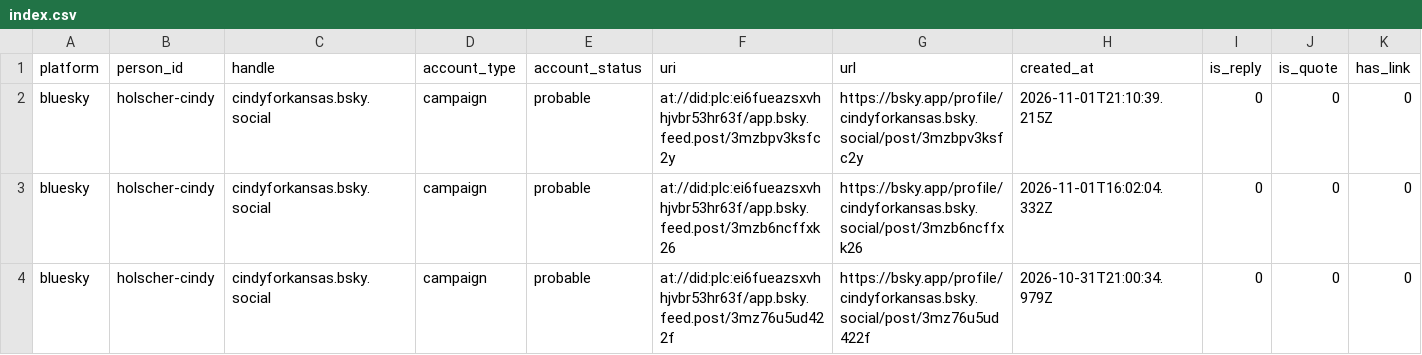
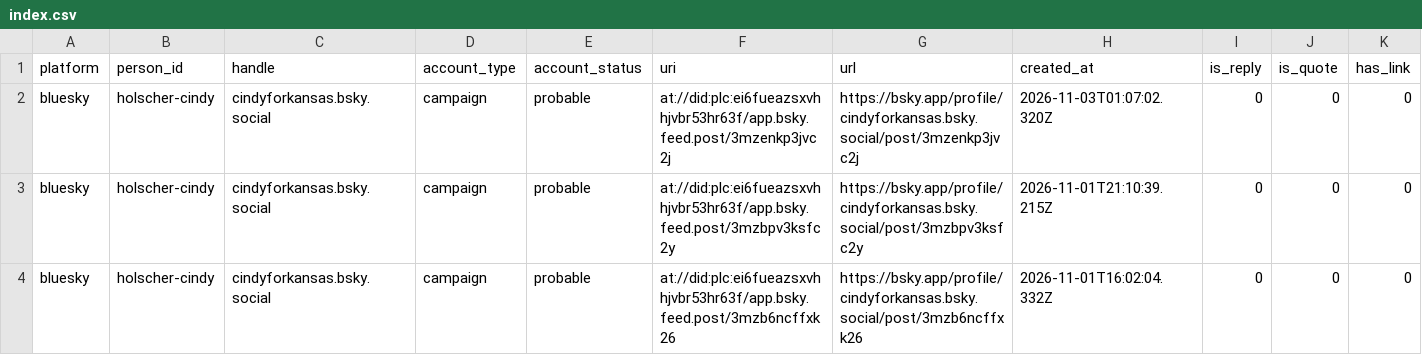
Before and after one commit to mikeblakeman/ks-civic-public, a CSV file: data/social/index.csv, drawn as a sheet; only a part is shown; the shorter side is filled out with more unchanged rows; rows hold the shown columns only; the diff names each change by its address in the sheet, - before the commit and + after, or states it on an @@ line.

Commit message:
data 2026-11-03T20:25Z

```diff
--- a/data/social/index.csv
+++ b/data/social/index.csv
+row 2: bluesky | holscher-cindy | cindyforkansas.bsky.social | campaign | probable | at://did:plc:ei6fueazsxvhhjvbr53hr63f/app.bsky.feed.post/3mzenkp3jvc2j | https://bsky.app/profile/cindyforkansas.bsky.social/post/3mzenkp3jvc2j | 2026-11-03T01:07:02.320Z | 0 | 0 | 0
```
Also changed, not shown: 18 other files.
